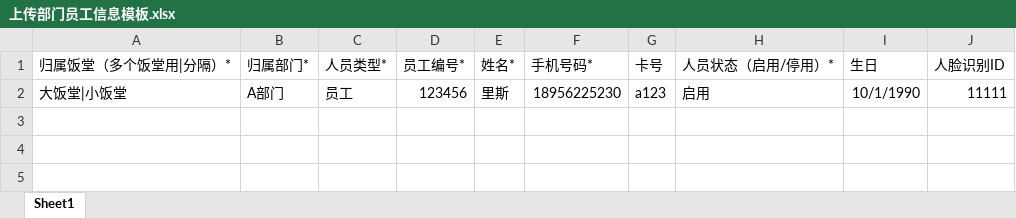
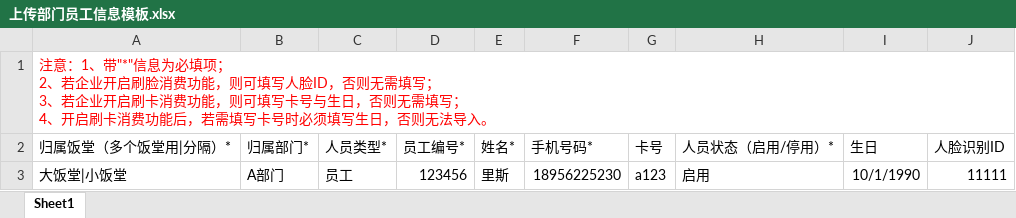
Before and after one commit to zhumingliang/canteen, an Excel workbook: public/static/excel/template/上传部门员工信息模板.xlsx, sheet Sheet1, drawn as a sheet; values as stored, in another font and other column widths than the file's, no borders; ↵ is a line break in a cell; the diff names each change by its address in the sheet, - before the commit and + after, or states it on an @@ line.

```diff
--- a/public/static/excel/template/上传部门员工信息模板.xlsx (sheet Sheet1)
+++ b/public/static/excel/template/上传部门员工信息模板.xlsx (sheet Sheet1)
+row 1: 注意：1、带"*"信息为必填项； ↵ 2、若企业开启刷脸消费功能，则可填写人脸ID，否则无需填写； ↵ 3、若企业开启刷卡消费功能，则可填写卡号与生日，否则无需填写； ↵ 4、开启刷卡消费功能后，若需填写卡号时必须填写生日，否则无法导入。
```
Also changed, not shown: 3 other files.
